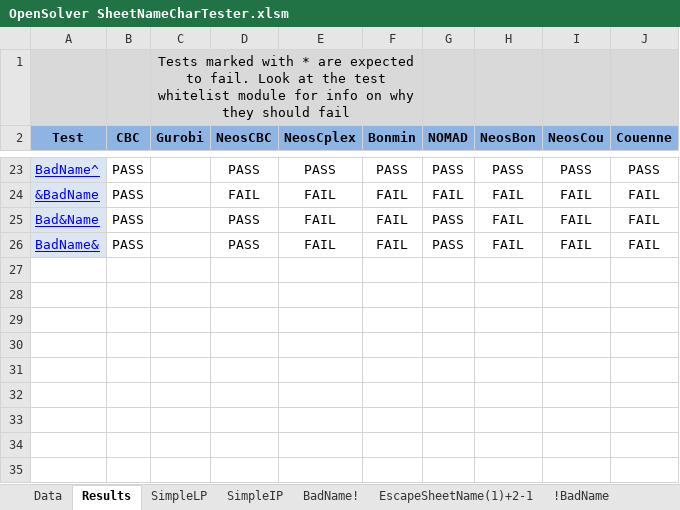
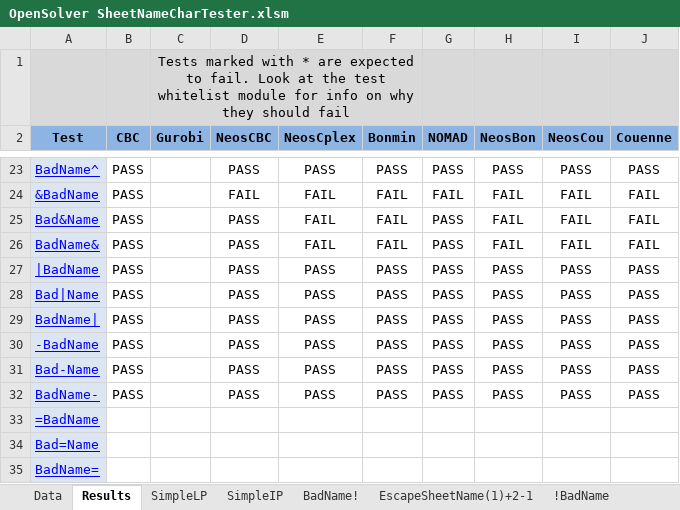
Before and after one commit to OpenSolver/OpenSolverTester, an Excel workbook: Chars_Testing/OpenSolver SheetNameCharTester.xlsm, sheet Results, drawn as a sheet; only a part is shown, gaps mark what is left out; values as stored, in another font and other column widths than the file's, no borders; charts and pictures and conditional formats not drawn; the diff names each change by its address in the sheet, - before the commit and + after, or states it on an @@ line.

```diff
--- a/Chars_Testing/OpenSolver SheetNameCharTester.xlsm (sheet Results)
+++ b/Chars_Testing/OpenSolver SheetNameCharTester.xlsm (sheet Results)
+row 27: |BadName | PASS |  | PASS | PASS | PASS | PASS | PASS | PASS | PASS
+row 28: Bad|Name | PASS |  | PASS | PASS | PASS | PASS | PASS | PASS | PASS
+row 29: BadName| | PASS |  | PASS | PASS | PASS | PASS | PASS | PASS | PASS
+row 30: -BadName | PASS |  | PASS | PASS | PASS | PASS | PASS | PASS | PASS
+row 31: Bad-Name | PASS |  | PASS | PASS | PASS | PASS | PASS | PASS | PASS
+row 32: BadName- | PASS |  | PASS | PASS | PASS | PASS | PASS | PASS | PASS
+row 33: =BadName
+row 34: Bad=Name
+row 35: BadName=
```
Also changed, not shown: other sheet tabs, charts or pictures, OpenSolver Tester.xlsm, 29 other files.
